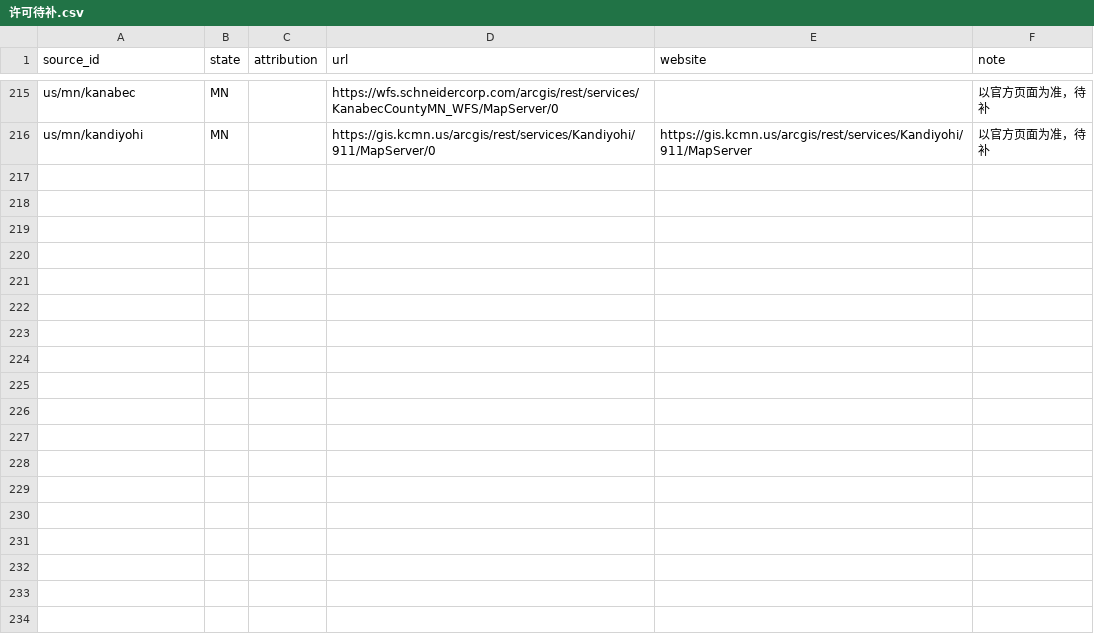
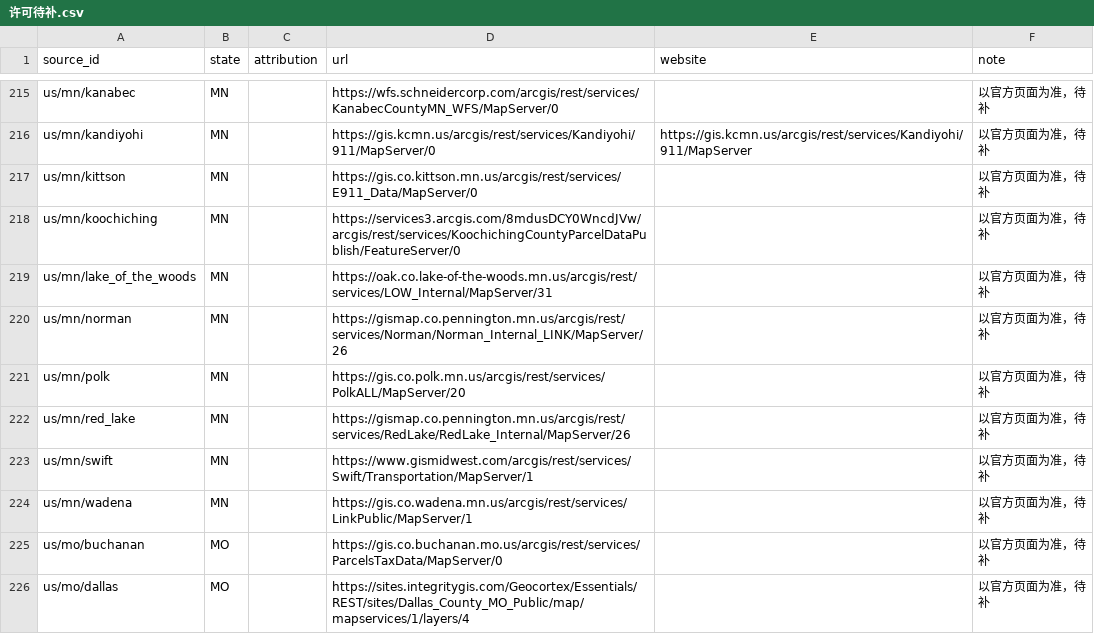
Before and after one commit to ip9988001/World-Map-Data, a CSV file: data/许可待补.csv, drawn as a sheet; only a part is shown, gaps mark what is left out; the diff covers the shown part only.

```diff
--- a/data/许可待补.csv
+++ b/data/许可待补.csv
@@ -216 +216,11 @@ us/mn/kanabec,MN,,https://wfs.schneidercorp.com/arcgis/rest/services/KanabecCoun
 us/mn/kandiyohi,MN,,https://gis.kcmn.us/arcgis/rest/services/Kandiyohi/911/MapServer/0,https://gis.kcmn.us/arcgis/rest/services/Kandiyohi/911/MapServer,以官方页面为准，待补
+us/mn/kittson,MN,,https://gis.co.kittson.mn.us/arcgis/rest/services/E911_Data/MapServer/0,,以官方页面为准，待补
+us/mn/koochiching,MN,,https://services3.arcgis.com/8mdusDCY0WncdJVw/arcgis/rest/services/KoochichingCountyParcelDataPublish/FeatureServer/0,,以官方页面为准，待补
+us/mn/lake_of_the_woods,MN,,https://oak.co.lake-of-the-woods.mn.us/arcgis/rest/services/LOW_Internal/MapServer/31,,以官方页面为准，待补
+us/mn/norman,MN,,https://gismap.co.pennington.mn.us/arcgis/rest/services/Norman/Norman_Internal_LINK/MapServer/26,,以官方页面为准，待补
+us/mn/polk,MN,,https://gis.co.polk.mn.us/arcgis/rest/services/PolkALL/MapServer/20,,以官方页面为准，待补
+us/mn/red_lake,MN,,https://gismap.co.pennington.mn.us/arcgis/rest/services/RedLake/RedLake_Internal/MapServer/26,,以官方页面为准，待补
+us/mn/swift,MN,,https://www.gismidwest.com/arcgis/rest/services/Swift/Transportation/MapServer/1,,以官方页面为准，待补
+us/mn/wadena,MN,,https://gis.co.wadena.mn.us/arcgis/rest/services/LinkPublic/MapServer/1,,以官方页面为准，待补
+us/mo/buchanan,MO,,https://gis.co.buchanan.mo.us/arcgis/rest/services/ParcelsTaxData/MapServer/0,,以官方页面为准，待补
+us/mo/dallas,MO,,https://sites.integritygis.com/Geocortex/Essentials/REST/sites/Dallas_County_MO_Public/map/mapservices/1/layers/4,,以官方页面为准，待补
```
Also changed, not shown: 9 added rows elsewhere in this file, data/预检汇总.csv, 20 other files.
